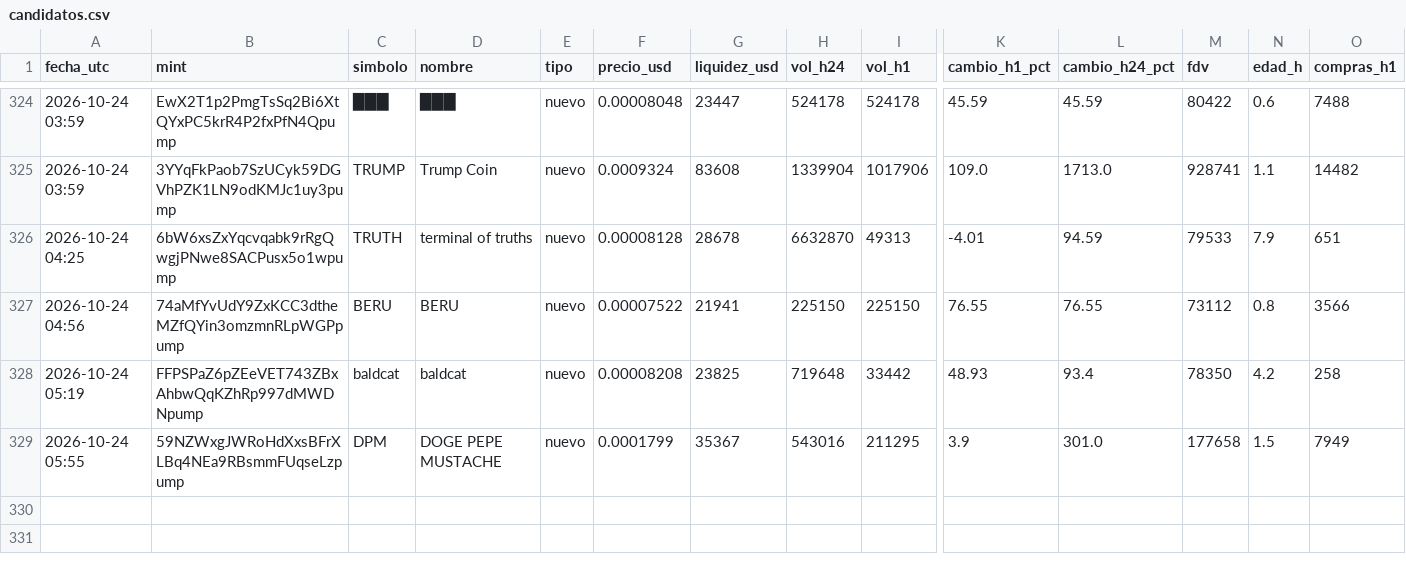
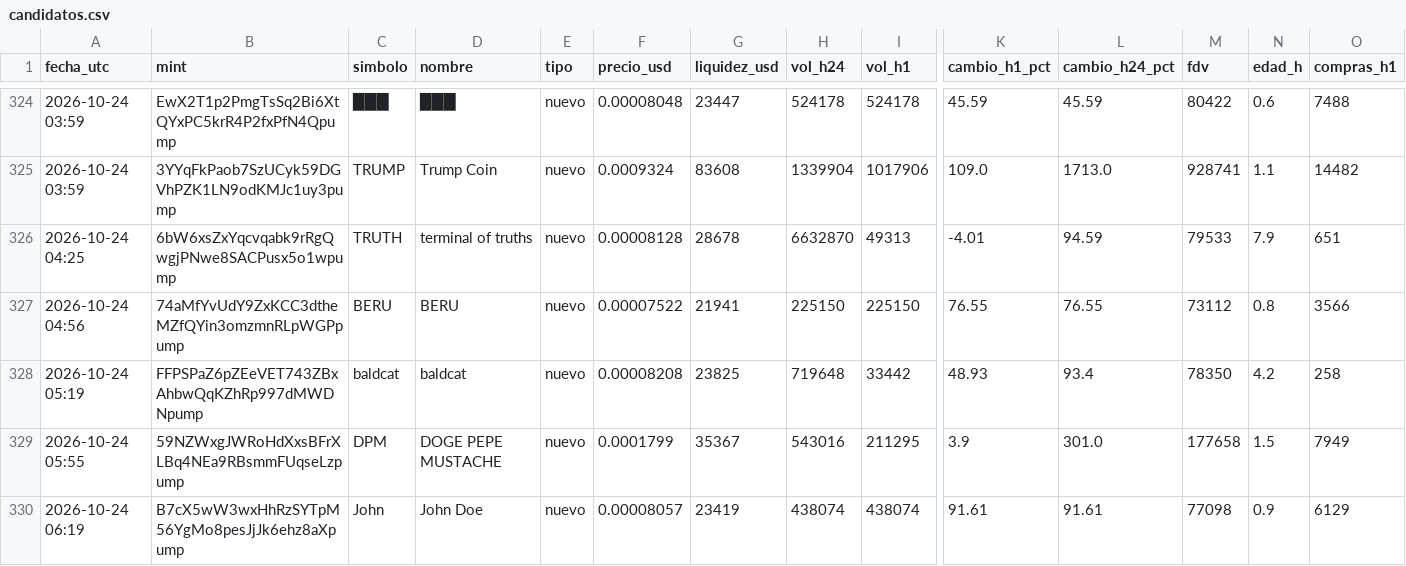
Before and after one commit to romeroyair9977-design/memecoins, a CSV file: data/candidatos.csv, drawn as a sheet; only a part is shown, gaps mark what is left out; rows hold the shown columns only; the diff names each change by its address in the sheet, - before the commit and + after, or states it on an @@ line.

```diff
--- a/data/candidatos.csv
+++ b/data/candidatos.csv
+row 330: 2026-10-24 06:19 | B7cX5wW3wxHhRzSYTpM56YgMo8pesJjJk6ehz8aXpump | John | John Doe | nuevo | 0.00008057 | 23419 | 438074 | 438074 | 91.61 | 91.61 | 77098 | 0.9 | 6129
```
Also changed, not shown: data/paper_balance.csv, 1 other file.
